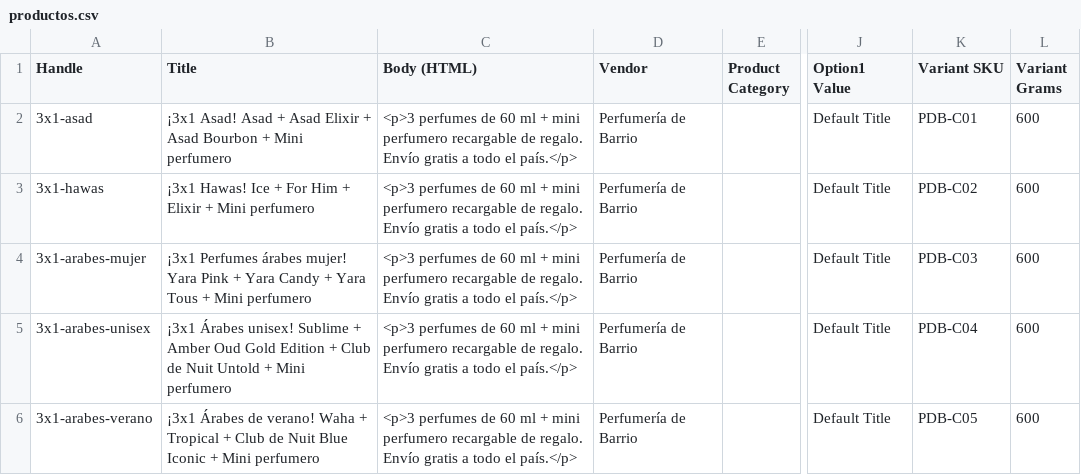
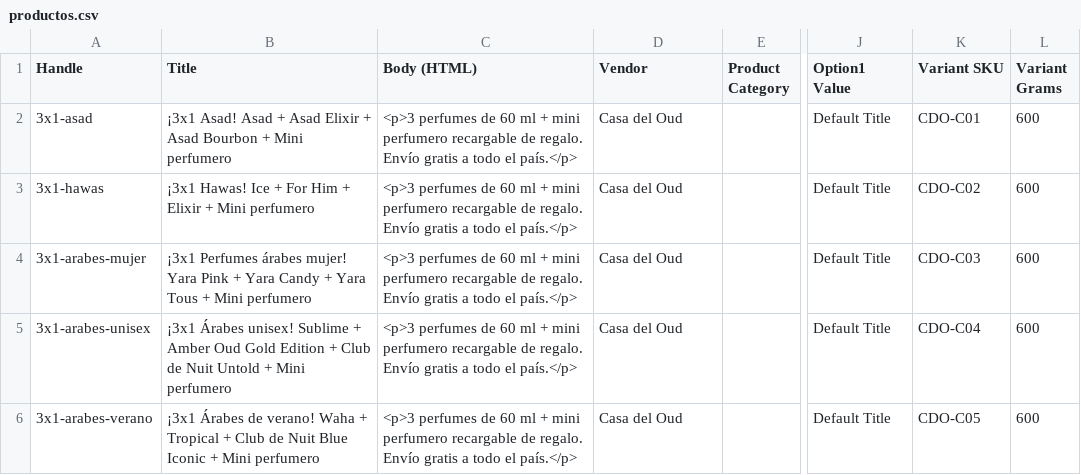
Before and after one commit to Kefitass/ecom, a CSV file: importar/productos.csv, drawn as a sheet; only a part is shown, gaps mark what is left out; the diff names each change by its address in the sheet, - before the commit and + after, or states it on an @@ line.

```diff
--- a/importar/productos.csv
+++ b/importar/productos.csv
-D2:D6 (Vendor): Perfumería de Barrio
+D2:D6 (Vendor): Casa del Oud
-K2 (Variant SKU): PDB-C01
+K2 (Variant SKU): CDO-C01
-K3 (Variant SKU): PDB-C02
+K3 (Variant SKU): CDO-C02
-K4 (Variant SKU): PDB-C03
+K4 (Variant SKU): CDO-C03
-K5 (Variant SKU): PDB-C04
+K5 (Variant SKU): CDO-C04
-K6 (Variant SKU): PDB-C05
+K6 (Variant SKU): CDO-C05
```
Also changed, not shown: 11 other files.
